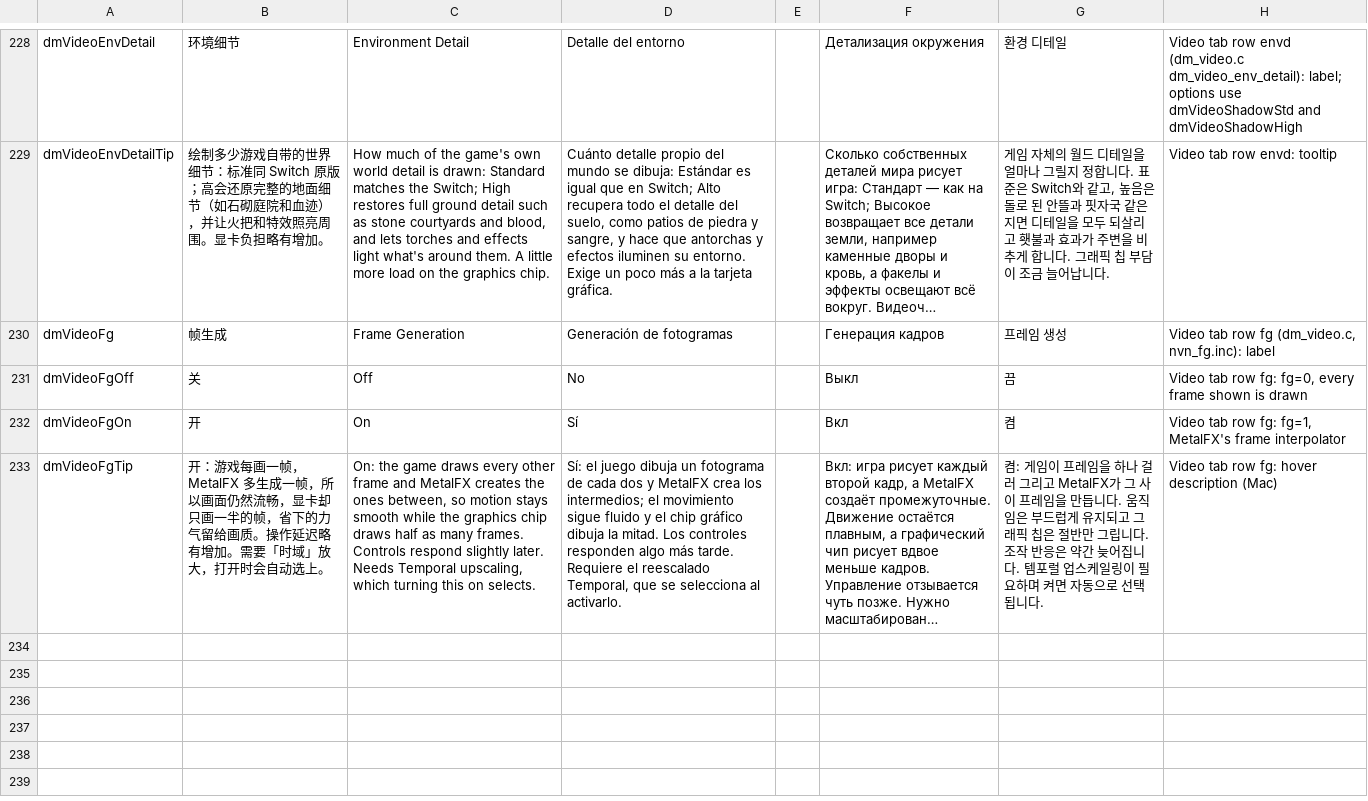
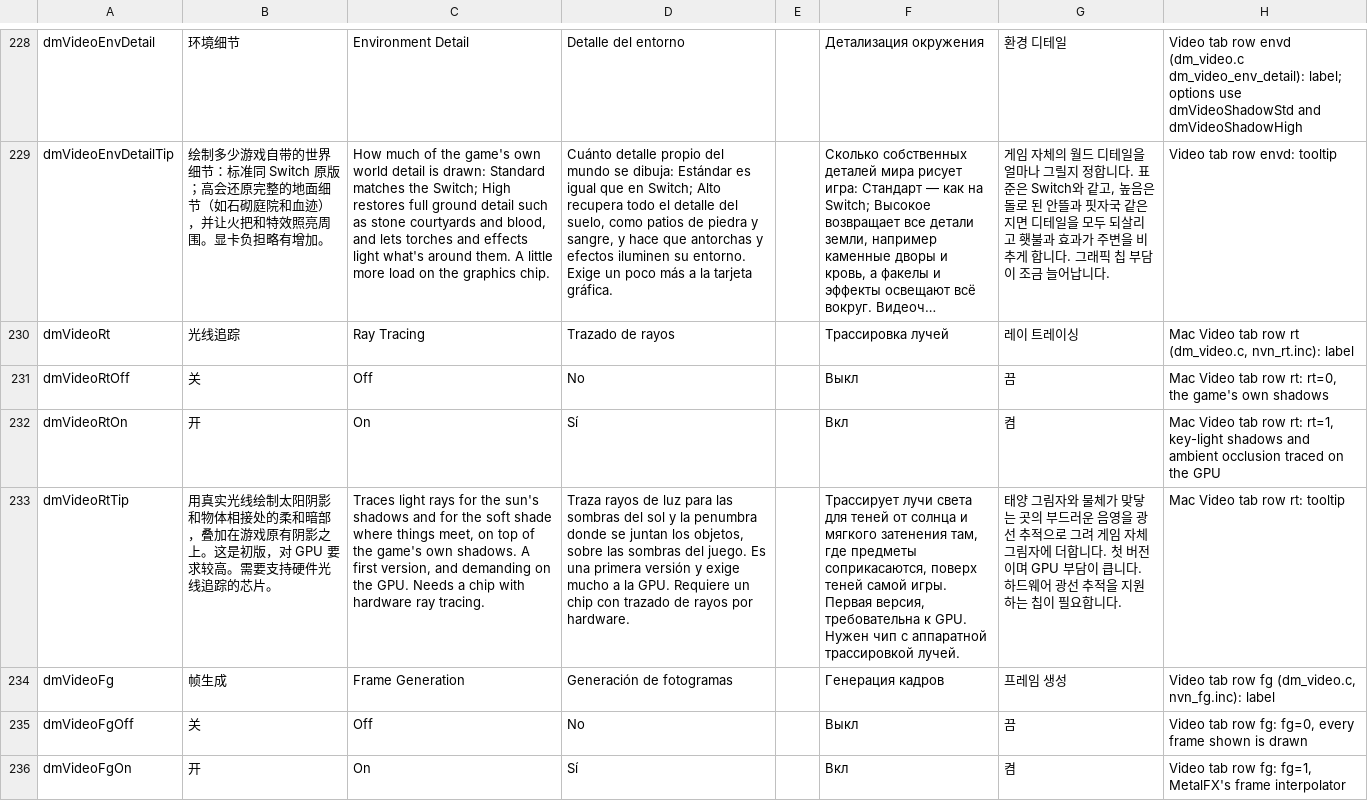
Before and after one commit to PowerBeef/d2r-metal, a TSV file: dm/i18n/ui_text.tsv, drawn as a sheet; only a part is shown, gaps mark what is left out; the shorter side is filled out with more unchanged rows; long unchanged cells end in …; the diff names each change by its address in the sheet, - before the commit and + after, or states it on an @@ line.

```diff
--- a/dm/i18n/ui_text.tsv
+++ b/dm/i18n/ui_text.tsv
+row 230: dmVideoRt | 光线追踪 | Ray Tracing | Trazado de rayos |  | Трассировка лучей | 레이 트레이싱 | Mac Video tab row rt (dm_video.c, nvn_rt.inc): label
+row 231: dmVideoRtOff | 关 | Off | No |  | Выкл | 끔 | Mac Video tab row rt: rt=0, the game's own shadows
+row 232: dmVideoRtOn | 开 | On | Sí |  | Вкл | 켬 | Mac Video tab row rt: rt=1, key-light shadows and ambient occlusion traced on the GPU
+row 233: dmVideoRtTip | 用真实光线绘制太阳阴影和物体相接处的柔和暗部，叠加在游戏原有阴影之上。这是初版，对 GPU 要求较高。需要支持硬件光线追踪的芯片。 | Traces light rays for the sun's shadows and for the soft shade where things meet, on top of the game's own shadows. A first version, and demanding on the GPU. Needs a chip with hardware ray tracing. | Traza rayos de luz para las sombras del sol y la penumbra donde se juntan los objetos, sobre las sombras del juego. Es una primera versión y exige mucho a la GPU. Requiere un chip con trazado de rayos por hardware. |  | Трассирует лучи света для теней от солнца и мягкого затенения там, где предметы соприкасаются, поверх теней самой игры. Первая версия, требовательна к GPU. Нужен чип с аппаратной трассировкой лучей. | 태양 그림자와 물체가 맞닿는 곳의 부드러운 음영을 광선 추적으로 그려 게임 자체 그림자에 더합니다. 첫 버전이며 GPU 부담이 큽니다. 하드웨어 광선 추적을 지원하는 칩이 필요합니다. | Mac Video tab row rt: tooltip
```
Also changed, not shown: dm/switches.tsv, 12 other files.
